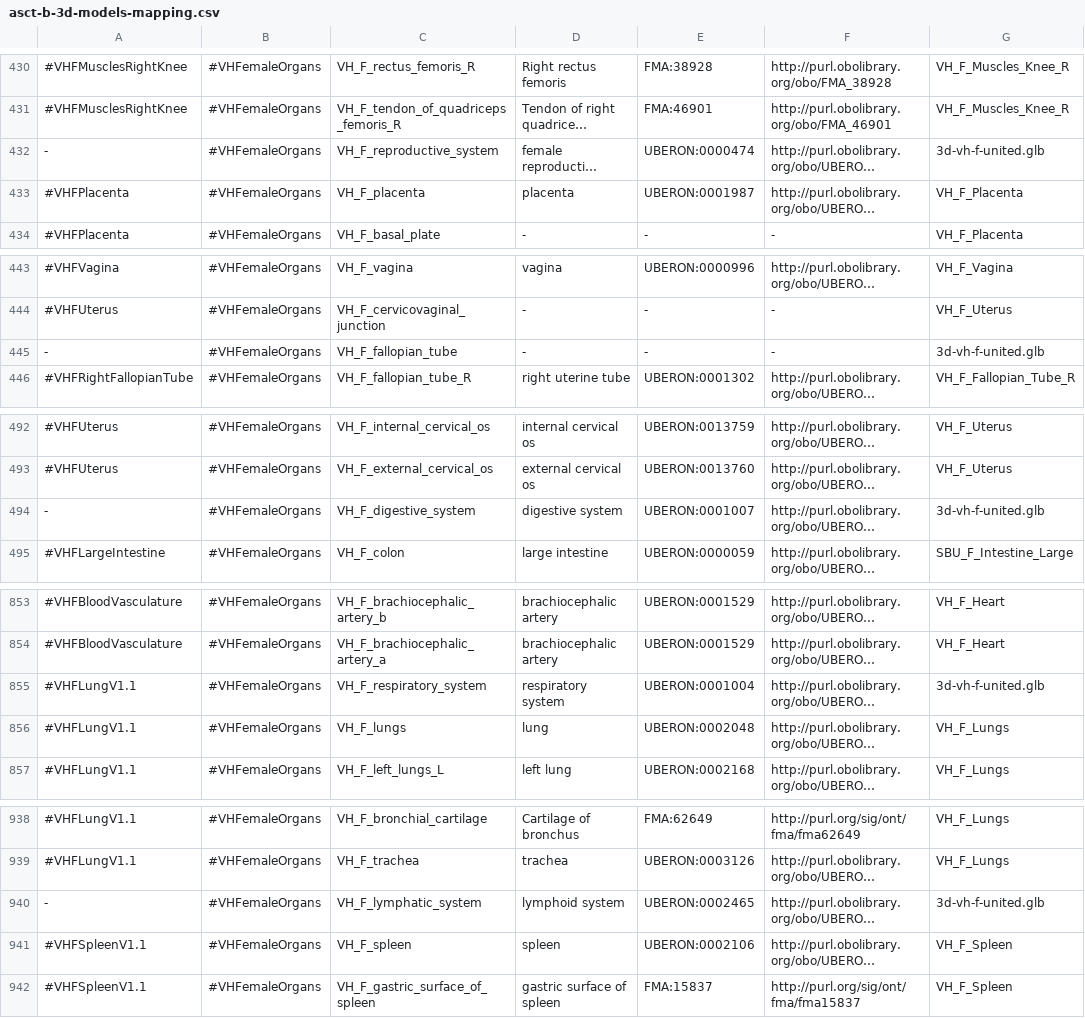
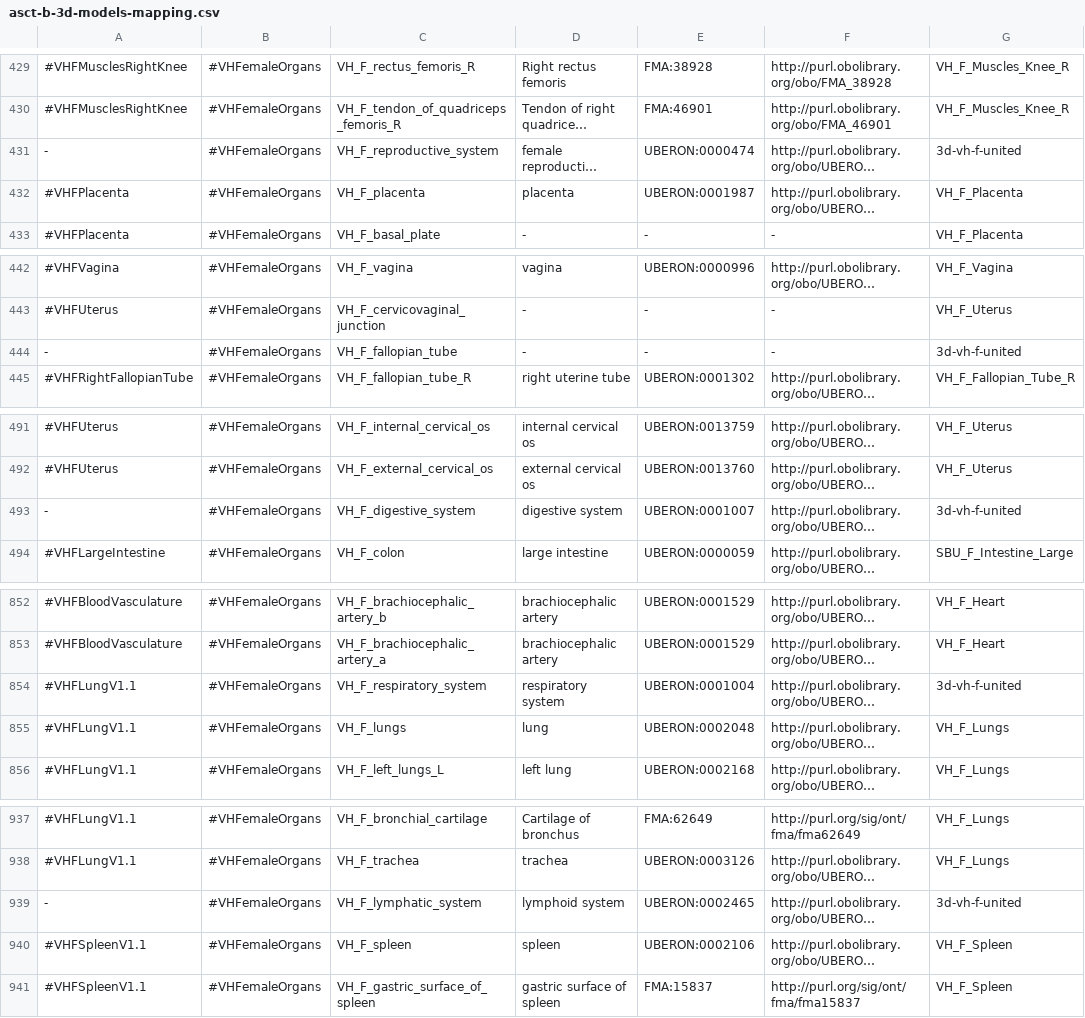
Before and after one commit to hubmapconsortium/ccf-3d-reference-object-library, a CSV file: VH_Female/v1.3/asct-b-3d-models-mapping.csv, drawn as a sheet; only a part is shown, gaps mark what is left out; long unchanged cells end in …; addresses are those after the commit; the diff covers the shown part only; the diff names each change by its address in the sheet, - before the commit and + after, or states it on an @@ line.

```diff
--- a/VH_Female/v1.3/asct-b-3d-models-mapping.csv
+++ b/VH_Female/v1.3/asct-b-3d-models-mapping.csv
-G431: 3d-vh-f-united.glb
+G431: 3d-vh-f-united
-G444: 3d-vh-f-united.glb
+G444: 3d-vh-f-united
-G493: 3d-vh-f-united.glb
+G493: 3d-vh-f-united
-G854: 3d-vh-f-united.glb
+G854: 3d-vh-f-united
-G939: 3d-vh-f-united.glb
+G939: 3d-vh-f-united
```
Also changed, not shown: 1 removed row and 52 edited cells elsewhere in this file, VH_Female/v1.3/asct-b-3d-models-extraction-sites.csv.
